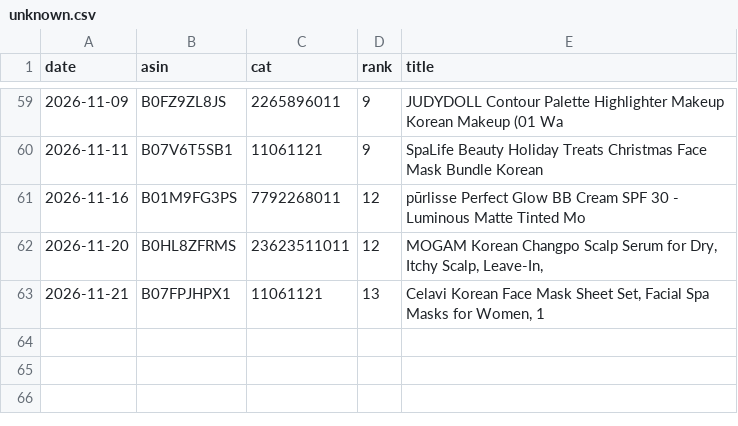
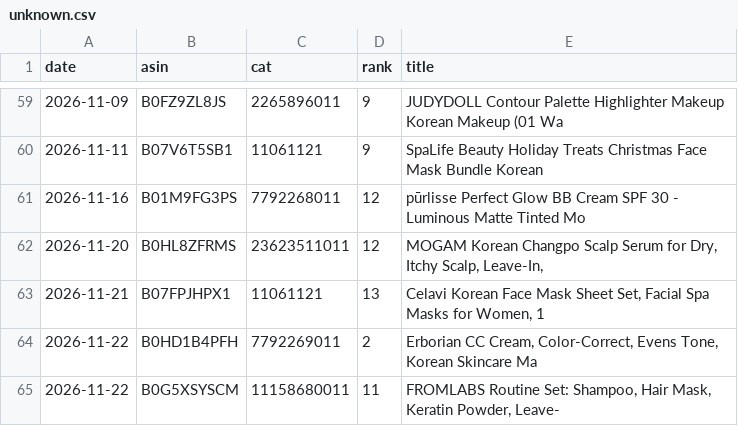
Before and after one commit to dayyyline-lgtm/coverage-dashboard, a CSV file: amazon-beauty-tracker/data/subcat/unknown.csv, drawn as a sheet; only a part is shown, gaps mark what is left out; the diff names each change by its address in the sheet, - before the commit and + after, or states it on an @@ line.

```diff
--- a/amazon-beauty-tracker/data/subcat/unknown.csv
+++ b/amazon-beauty-tracker/data/subcat/unknown.csv
+row 64: 2026-11-22 | B0HD1B4PFH | 7792269011 | 2 | Erborian CC Cream, Color-Correct, Evens Tone, Korean Skincare Ma
+row 65: 2026-11-22 | B0G5XSYSCM | 11158680011 | 11 | FROMLABS Routine Set: Shampoo, Hair Mask, Keratin Powder, Leave-
```
Also changed, not shown: amazon-beauty-tracker/data/lists/2026-11.csv, amazon-beauty-tracker/data/lists/days.csv, 7 other files.
